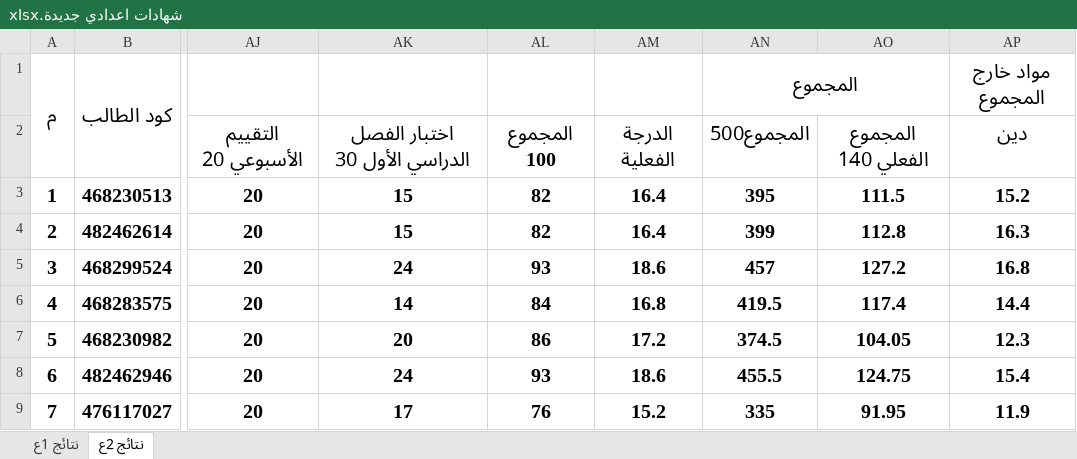
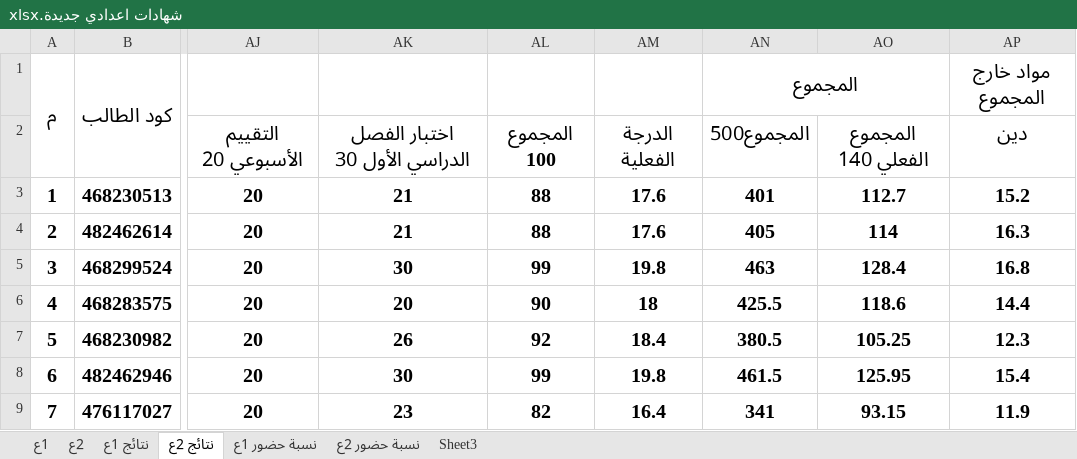
Before and after one commit to hossam2000ayman/student_grade_system, an Excel workbook: asset/data/شهادات اعدادي جديدة.xlsx, sheet نتائج 2ع, drawn as a sheet; only a part is shown, gaps mark what is left out; values as stored, in another font and other column widths than the file's, no borders; the diff covers the shown part only; the diff names each change by its address in the sheet, - before the commit and + after, or states it on an @@ line.

```diff
--- a/asset/data/شهادات اعدادي جديدة.xlsx (sheet نتائج 2ع)
+++ b/asset/data/شهادات اعدادي جديدة.xlsx (sheet نتائج 2ع)
+sheet tab: 1ع
+sheet tab: 2ع
+sheet tab: نسبة حضور 1ع
+sheet tab: نسبة حضور 2ع
+sheet tab: Sheet3
-AK3:AK4: 15
+AK3:AK4: 21
-AL3:AL4: 82
+AL3:AL4: 88
-AM3:AM4: 16.4
+AM3:AM4: 17.6
-AN3: 395
+AN3: 401
-AO3: 111.5
+AO3: 112.7
-AN4: 399
+AN4: 405
-AO4: 112.8
+AO4: 114
-AK5: 24
+AK5: 30
-AL5: 93
+AL5: 99
-AM5: 18.6
+AM5: 19.8
-AN5: 457
+AN5: 463
-AO5: 127.2
+AO5: 128.4
-AK6: 14
+AK6: 20
-AL6: 84
+AL6: 90
-AM6: 16.8
+AM6: 18
-AN6: 419.5
+AN6: 425.5
-AO6: 117.4
+AO6: 118.6
-AK7: 20
+AK7: 26
-AL7: 86
+AL7: 92
-AM7: 17.2
+AM7: 18.4
-AN7: 374.5
+AN7: 380.5
-AO7: 104.05
+AO7: 105.25
-AK8: 24
+AK8: 30
-AL8: 93
+AL8: 99
-AM8: 18.6
+AM8: 19.8
-AN8: 455.5
+AN8: 461.5
-AO8: 124.75
+AO8: 125.95
-AK9: 17
+AK9: 23
-AL9: 76
+AL9: 82
-AM9: 15.2
+AM9: 16.4
-AN9: 335
+AN9: 341
-AO9: 91.95
+AO9: 93.15
```
Also changed, not shown: 835 edited cells elsewhere in this sheet, sheet نتائج 1ع, charts or pictures, 1 other file.
